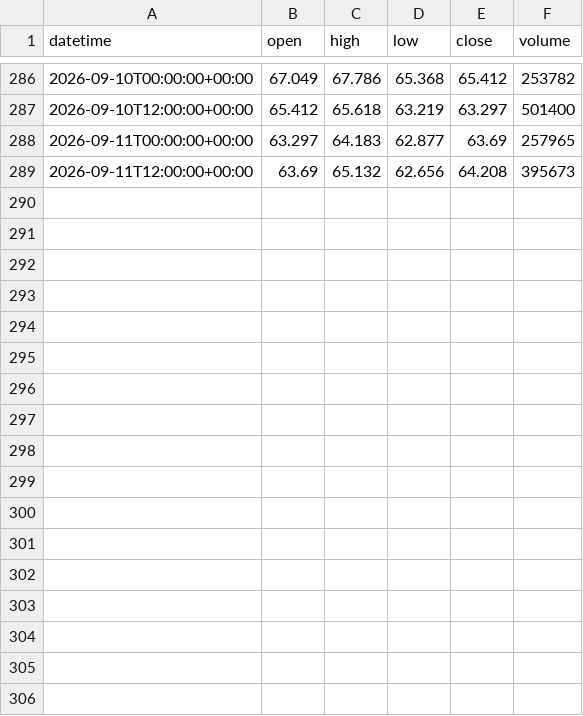
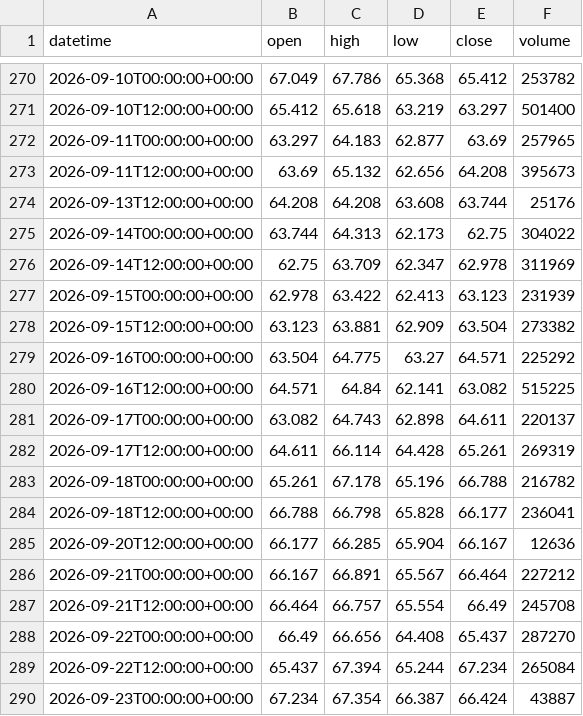
Before and after one commit to getdata-finance/xagusd-12h-ohlcv-metals-historical-data, a CSV file: XAGUSD_12h.csv, drawn as a sheet; only a part is shown, gaps mark what is left out; the diff covers the shown part only; the diff names each change by its address in the sheet, - before the commit and + after, or states it on an @@ line.

Commit message:
Update XAGUSD 12h OHLCV sample

```diff
--- a/XAGUSD_12h.csv
+++ b/XAGUSD_12h.csv
+row 274: 2026-09-13T12:00:00+00:00 | 64.208 | 64.208 | 63.608 | 63.744 | 25176
+row 275: 2026-09-14T00:00:00+00:00 | 63.744 | 64.313 | 62.173 | 62.75 | 304022
+row 276: 2026-09-14T12:00:00+00:00 | 62.75 | 63.709 | 62.347 | 62.978 | 311969
+row 277: 2026-09-15T00:00:00+00:00 | 62.978 | 63.422 | 62.413 | 63.123 | 231939
+row 278: 2026-09-15T12:00:00+00:00 | 63.123 | 63.881 | 62.909 | 63.504 | 273382
+row 279: 2026-09-16T00:00:00+00:00 | 63.504 | 64.775 | 63.27 | 64.571 | 225292
+row 280: 2026-09-16T12:00:00+00:00 | 64.571 | 64.84 | 62.141 | 63.082 | 515225
+row 281: 2026-09-17T00:00:00+00:00 | 63.082 | 64.743 | 62.898 | 64.611 | 220137
+row 282: 2026-09-17T12:00:00+00:00 | 64.611 | 66.114 | 64.428 | 65.261 | 269319
+row 283: 2026-09-18T00:00:00+00:00 | 65.261 | 67.178 | 65.196 | 66.788 | 216782
+row 284: 2026-09-18T12:00:00+00:00 | 66.788 | 66.798 | 65.828 | 66.177 | 236041
+row 285: 2026-09-20T12:00:00+00:00 | 66.177 | 66.285 | 65.904 | 66.167 | 12636
+row 286: 2026-09-21T00:00:00+00:00 | 66.167 | 66.891 | 65.567 | 66.464 | 227212
+row 287: 2026-09-21T12:00:00+00:00 | 66.464 | 66.757 | 65.554 | 66.49 | 245708
+row 288: 2026-09-22T00:00:00+00:00 | 66.49 | 66.656 | 64.408 | 65.437 | 287270
+row 289: 2026-09-22T12:00:00+00:00 | 65.437 | 67.394 | 65.244 | 67.234 | 265084
+row 290: 2026-09-23T00:00:00+00:00 | 67.234 | 67.354 | 66.387 | 66.424 | 43887
```
Also changed, not shown: 16 removed rows elsewhere in this file, 1 other file.
